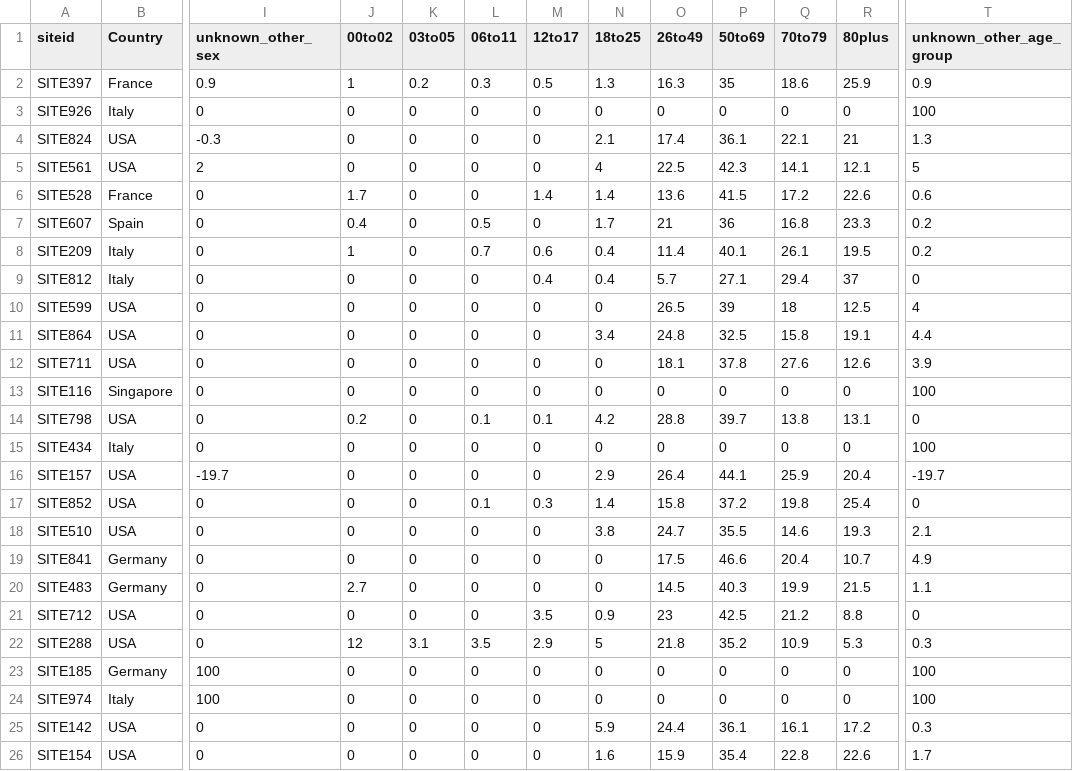
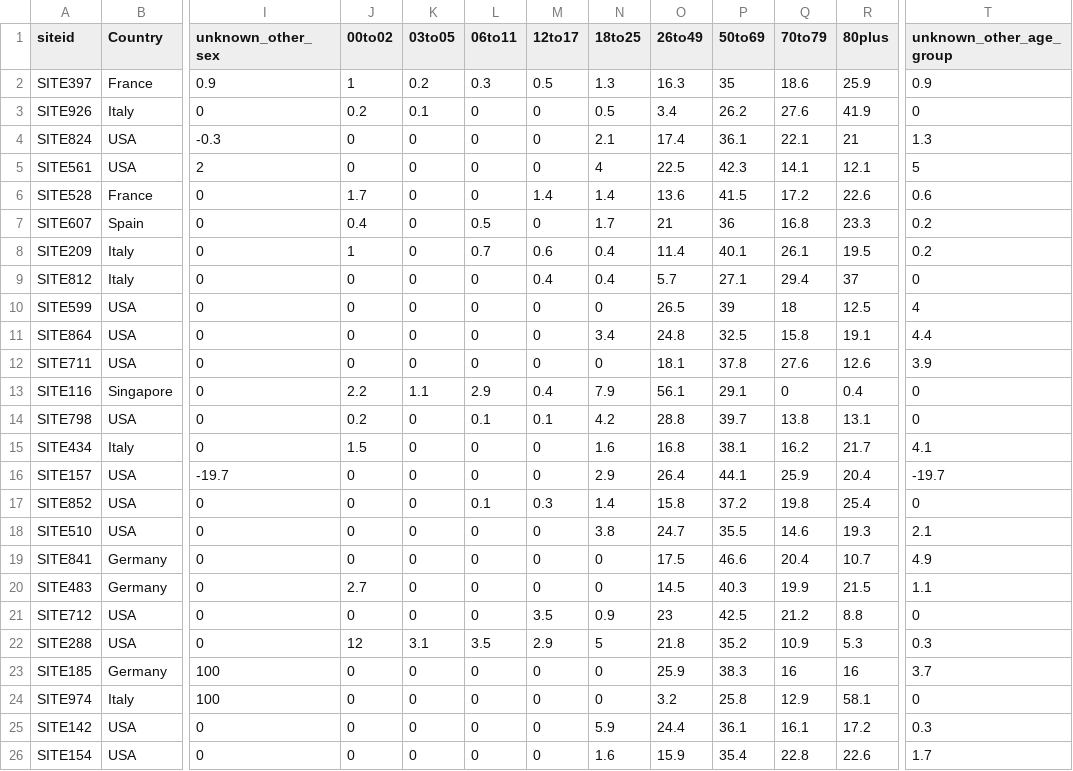
Before and after one commit to covidclinical/Phase1.1NeuroRCode, a CSV file: results/demo_perc_prelim.csv, drawn as a sheet; only a part is shown, gaps mark what is left out; the diff names each change by its address in the sheet, - before the commit and + after, or states it on an @@ line.

```diff
--- a/results/demo_perc_prelim.csv
+++ b/results/demo_perc_prelim.csv
-J3 (00to02): 0
+J3 (00to02): 0.2
-K3 (03to05): 0
+K3 (03to05): 0.1
-N3 (18to25): 0
+N3 (18to25): 0.5
-O3 (26to49): 0
+O3 (26to49): 3.4
-P3 (50to69): 0
+P3 (50to69): 26.2
-Q3 (70to79): 0
+Q3 (70to79): 27.6
-R3 (80plus): 0
+R3 (80plus): 41.9
-T3 (unknown_other_age_group): 100
+T3 (unknown_other_age_group): 0
-J13 (00to02): 0
+J13 (00to02): 2.2
-K13 (03to05): 0
+K13 (03to05): 1.1
-L13 (06to11): 0
+L13 (06to11): 2.9
-M13 (12to17): 0
+M13 (12to17): 0.4
-N13 (18to25): 0
+N13 (18to25): 7.9
-O13 (26to49): 0
+O13 (26to49): 56.1
-P13 (50to69): 0
+P13 (50to69): 29.1
-R13 (80plus): 0
+R13 (80plus): 0.4
-T13 (unknown_other_age_group): 100
+T13 (unknown_other_age_group): 0
-J15 (00to02): 0
+J15 (00to02): 1.5
-N15 (18to25): 0
+N15 (18to25): 1.6
-O15 (26to49): 0
+O15 (26to49): 16.8
-P15 (50to69): 0
+P15 (50to69): 38.1
-Q15 (70to79): 0
+Q15 (70to79): 16.2
-R15 (80plus): 0
+R15 (80plus): 21.7
-T15 (unknown_other_age_group): 100
+T15 (unknown_other_age_group): 4.1
-O23 (26to49): 0
+O23 (26to49): 25.9
-P23 (50to69): 0
+P23 (50to69): 38.3
-Q23 (70to79): 0
+Q23 (70to79): 16
-R23 (80plus): 0
+R23 (80plus): 16
-T23 (unknown_other_age_group): 100
+T23 (unknown_other_age_group): 3.7
-O24 (26to49): 0
+O24 (26to49): 3.2
-P24 (50to69): 0
+P24 (50to69): 25.8
-Q24 (70to79): 0
+Q24 (70to79): 12.9
-R24 (80plus): 0
+R24 (80plus): 58.1
-T24 (unknown_other_age_group): 100
+T24 (unknown_other_age_group): 0
```
Also changed, not shown: results/demo_prelim.csv, results/demographics.csv, 5 other files.
